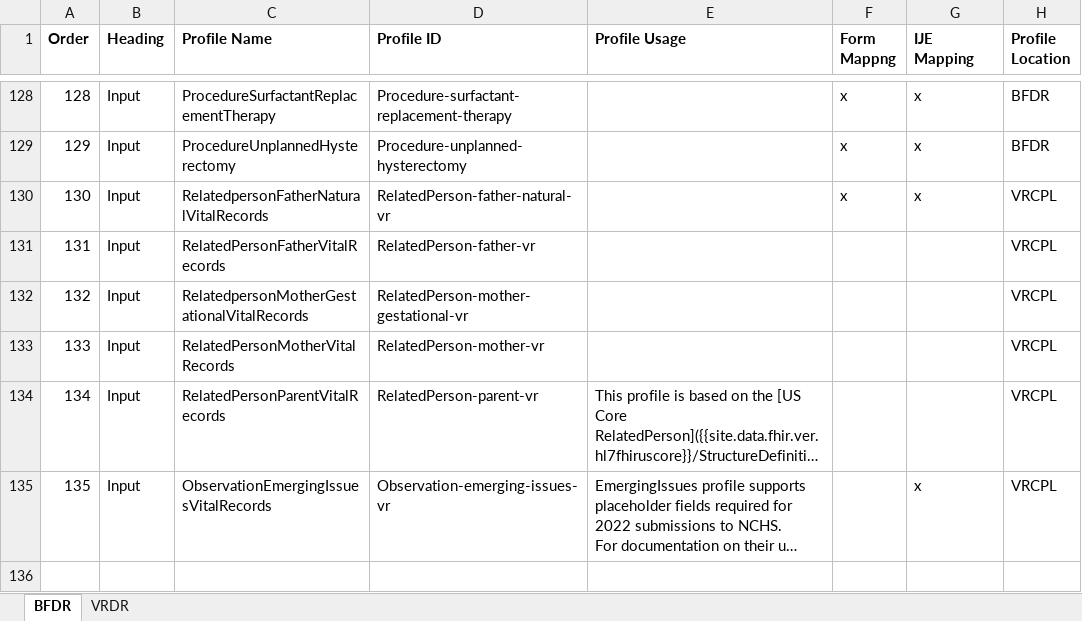
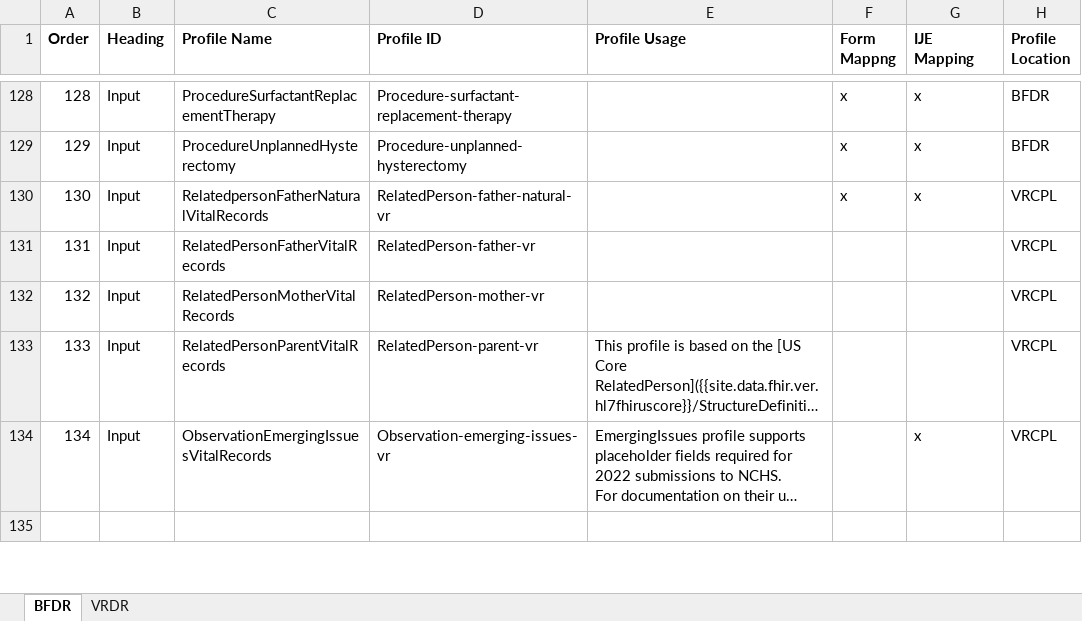
Before and after one commit to HL7/vr-common-library, an Excel workbook: input/mapping/BFDR_Profile_Intros.xlsx, sheet BFDR, drawn as a sheet; only a part is shown, gaps mark what is left out; long unchanged cells end in …; values as stored, in another font and other column widths than the file's, no borders; removed rows and columns are numbered as before the commit, all else as after; the diff names each change by its address in the sheet, - before the commit and + after, or states it on an @@ line.

Commit message:
removing gestational mother

```diff
--- a/input/mapping/BFDR_Profile_Intros.xlsx (sheet BFDR)
+++ b/input/mapping/BFDR_Profile_Intros.xlsx (sheet BFDR)
-row 132: 132 | Input | RelatedpersonMotherGestationalVitalRecords | RelatedPerson-mother-gestational-vr |  |  |  | VRCPL
@@ column A (Order) renumbered between rows 132 and 134 @@
```
Also changed, not shown: 6 other files.
